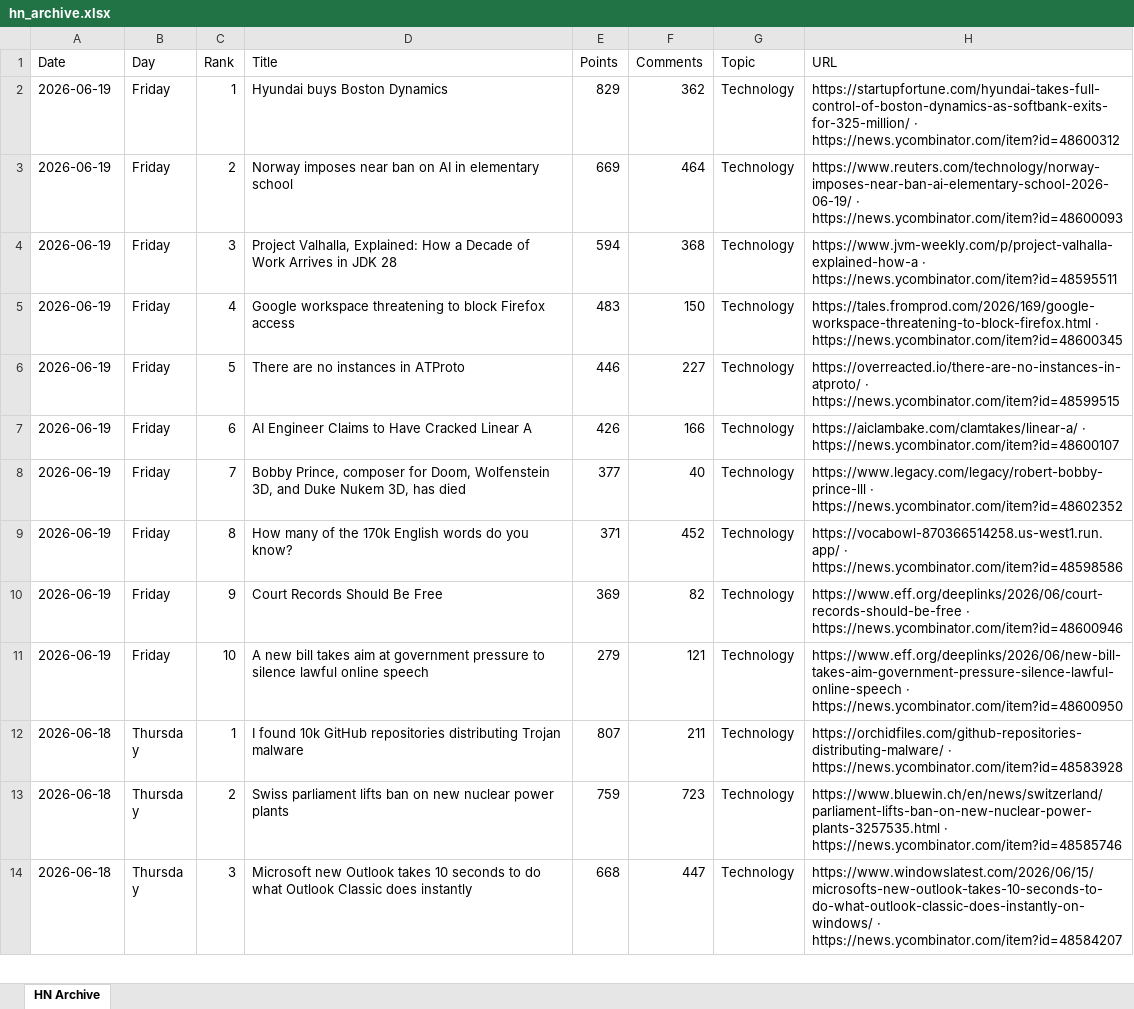
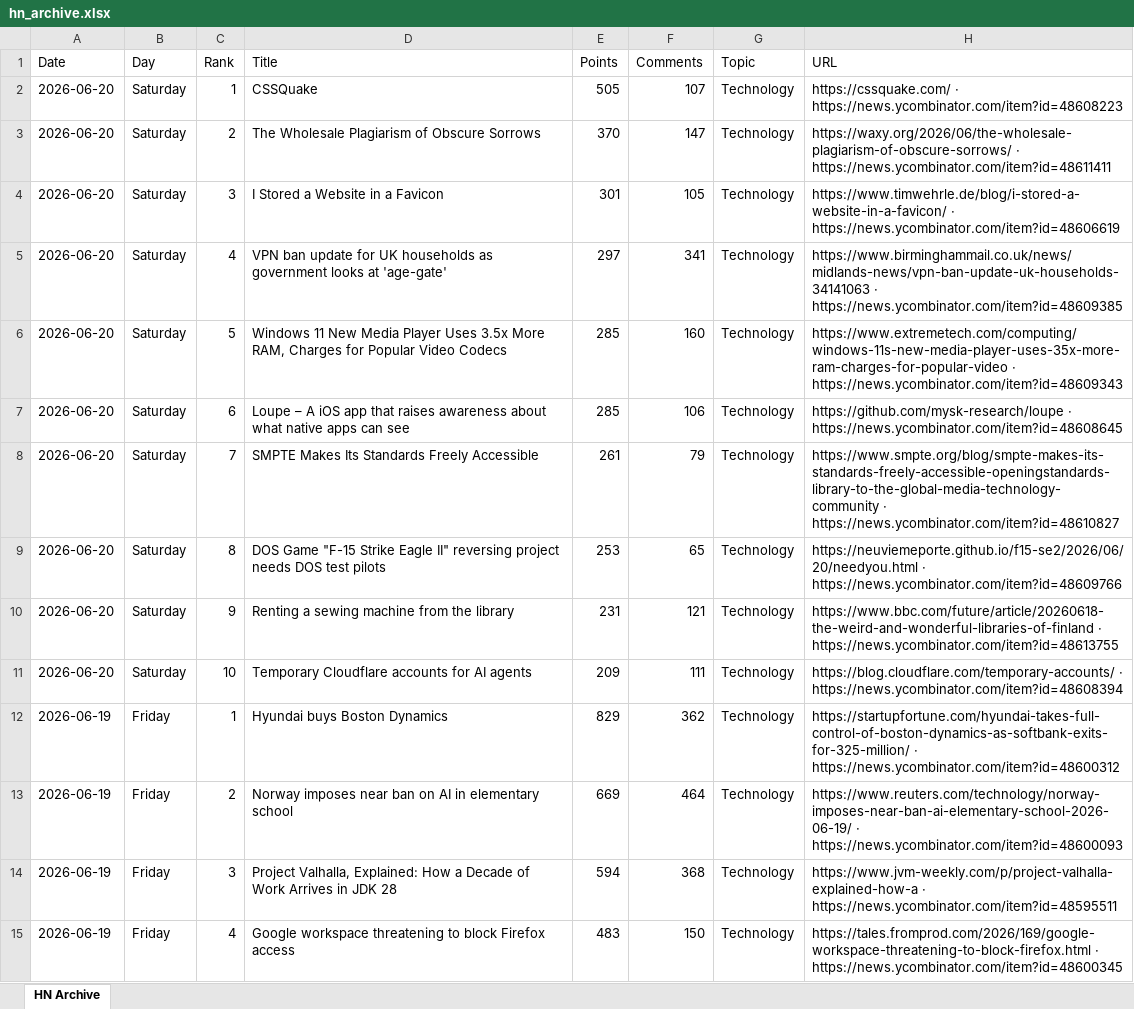
Before and after one commit to hankang156-eng/daily-digest, an Excel workbook: data/hn/hn_archive.xlsx, sheet HN Archive, drawn as a sheet; only a part is shown; the shorter side is filled out with more unchanged rows; values as stored, in another font and other column widths than the file's, no borders; the diff names each change by its address in the sheet, - before the commit and + after, or states it on an @@ line.

```diff
--- a/data/hn/hn_archive.xlsx (sheet HN Archive)
+++ b/data/hn/hn_archive.xlsx (sheet HN Archive)
+row 2: 2026-06-20 | Saturday | 1 | CSSQuake | 505 | 107 | Technology | https://cssquake.com/ · https://news.ycombinator.com/item?id=48608223
+row 3: 2026-06-20 | Saturday | 2 | The Wholesale Plagiarism of Obscure Sorrows | 370 | 147 | Technology | https://waxy.org/2026/06/the-wholesale-plagiarism-of-obscure-sorrows/ · https://news.ycombinator.com/item?id=48611411
+row 4: 2026-06-20 | Saturday | 3 | I Stored a Website in a Favicon | 301 | 105 | Technology | https://www.timwehrle.de/blog/i-stored-a-website-in-a-favicon/ · https://news.ycombinator.com/item?id=48606619
+row 5: 2026-06-20 | Saturday | 4 | VPN ban update for UK households as government looks at 'age-gate' | 297 | 341 | Technology | https://www.birminghammail.co.uk/news/midlands-news/vpn-ban-update-uk-households-34141063 · https://news.ycombinator.com/item?id=48609385
+row 6: 2026-06-20 | Saturday | 5 | Windows 11 New Media Player Uses 3.5x More RAM, Charges for Popular Video Codecs | 285 | 160 | Technology | https://www.extremetech.com/computing/windows-11s-new-media-player-uses-35x-more-ram-charges-for-popular-video · https://news.ycombinator.com/item?id=48609343
+row 7: 2026-06-20 | Saturday | 6 | Loupe – A iOS app that raises awareness about what native apps can see | 285 | 106 | Technology | https://github.com/mysk-research/loupe · https://news.ycombinator.com/item?id=48608645
+row 8: 2026-06-20 | Saturday | 7 | SMPTE Makes Its Standards Freely Accessible | 261 | 79 | Technology | https://www.smpte.org/blog/smpte-makes-its-standards-freely-accessible-openingstandards-library-to-the-global-media-technology-community · https://news.ycombinator.com/item?id=48610827
+row 9: 2026-06-20 | Saturday | 8 | DOS Game "F-15 Strike Eagle II" reversing project needs DOS test pilots | 253 | 65 | Technology | https://neuviemeporte.github.io/f15-se2/2026/06/20/needyou.html · https://news.ycombinator.com/item?id=48609766
+row 10: 2026-06-20 | Saturday | 9 | Renting a sewing machine from the library | 231 | 121 | Technology | https://www.bbc.com/future/article/20260618-the-weird-and-wonderful-libraries-of-finland · https://news.ycombinator.com/item?id=48613755
+row 11: 2026-06-20 | Saturday | 10 | Temporary Cloudflare accounts for AI agents | 209 | 111 | Technology | https://blog.cloudflare.com/temporary-accounts/ · https://news.ycombinator.com/item?id=48608394
```
Also changed, not shown: data/digest_archives/dd_archive.xlsx, 9 other files.
